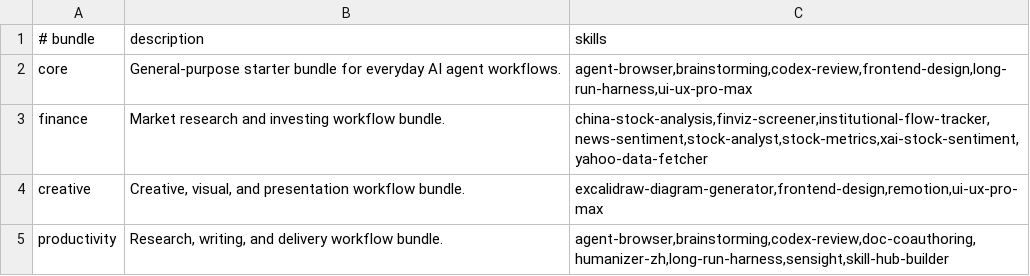
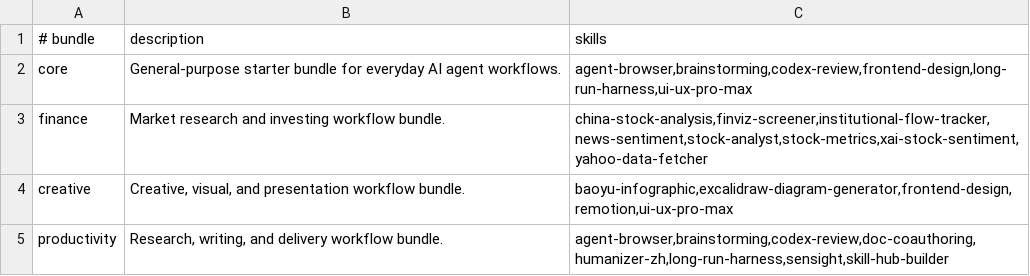
Before and after one commit to zhangga/aihub, a TSV file: skills/bundles.tsv, drawn as a sheet.

Commit message:
bundles

```diff
--- a/skills/bundles.tsv
+++ b/skills/bundles.tsv
@@ -3,3 +3,3 @@ core	General-purpose starter bundle for everyday AI agent workflows.	agent-brows
 finance	Market research and investing workflow bundle.	china-stock-analysis,finviz-screener,institutional-flow-tracker,news-sentiment,stock-analyst,stock-metrics,xai-stock-sentiment,yahoo-data-fetcher
-creative	Creative, visual, and presentation workflow bundle.	excalidraw-diagram-generator,frontend-design,remotion,ui-ux-pro-max
+creative	Creative, visual, and presentation workflow bundle.	baoyu-infographic,excalidraw-diagram-generator,frontend-design,remotion,ui-ux-pro-max
 productivity	Research, writing, and delivery workflow bundle.	agent-browser,brainstorming,codex-review,doc-coauthoring,humanizer-zh,long-run-harness,sensight,skill-hub-builder
```
